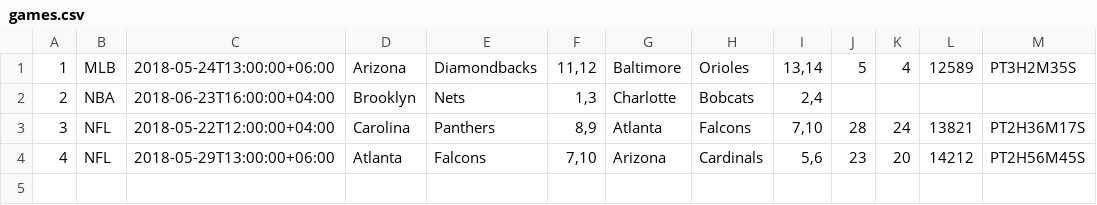
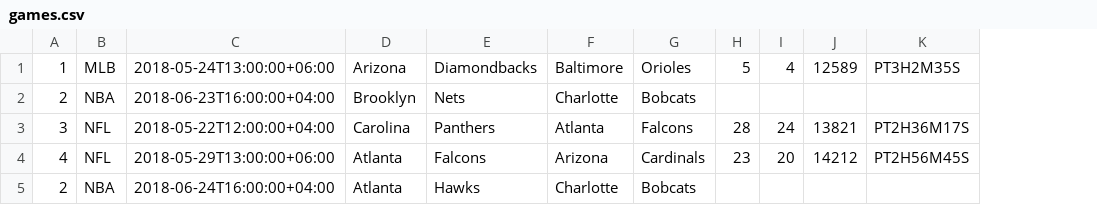
Before and after one commit to ODW-Interns/Sports-Tracking-System, a CSV file: src/main/resources/games.csv, drawn as a sheet; removed rows and columns are numbered as before the commit, all else as after; the diff names each change by its address in the sheet, - before the commit and + after, or states it on an @@ line.

```diff
--- a/src/main/resources/games.csv
+++ b/src/main/resources/games.csv
-column F, rows 1-4: 11,12 | 1,3 | 8,9 | 7,10
-column I, rows 1-4: 13,14 | 2,4 | 7,10 | 5,6
+row 5: 2 | NBA | 2018-06-24T16:00:00+04:00 | Atlanta | Hawks | Charlotte | Bobcats
```
Also changed, not shown: 7 other files.
